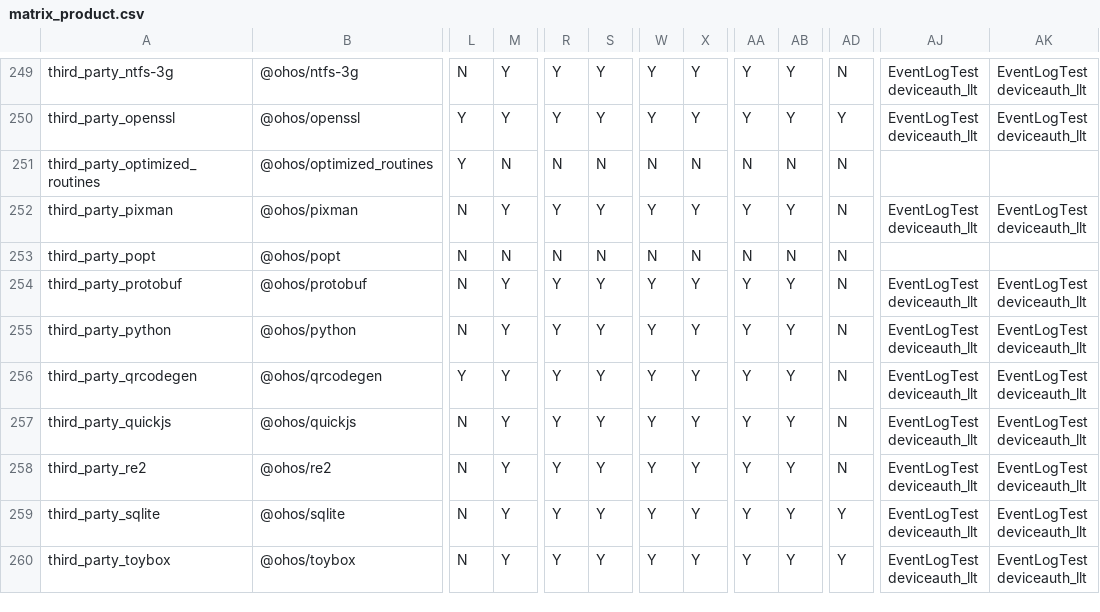
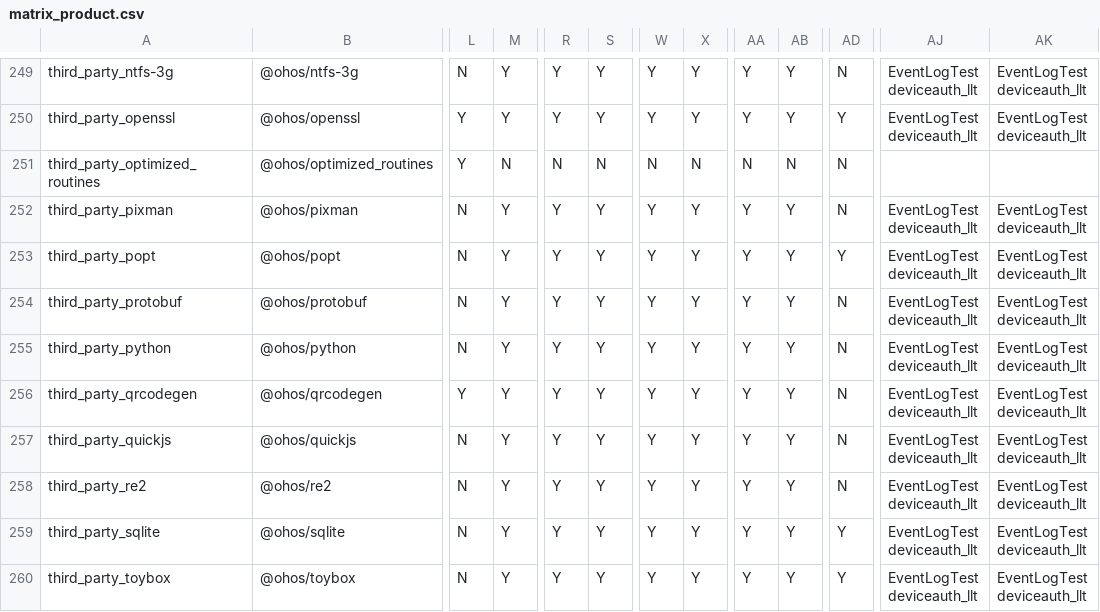
Before and after one commit to openharmony/manifest, a CSV file: matrix_product.csv, drawn as a sheet; only a part is shown, gaps mark what is left out; ↵ is a line break in a cell; the diff names each change by its address in the sheet, - before the commit and + after, or states it on an @@ line.

Commit message:
third_party_popt仓增加门禁构建编译。
Signed-off-by: xlfeng <xulifeng7@huawei.com>

```diff
--- a/matrix_product.csv
+++ b/matrix_product.csv
-M253: N
+M253: Y
-R253: N
+R253: Y
-S253: N
+S253: Y
-W253: N
+W253: Y
-X253: N
+X253: Y
-AA253: N
+AA253: Y
-AB253: N
+AB253: Y
-AD253: N
+AD253: Y
-AJ253: (empty)
+AJ253: EventLogTest ↵ deviceauth_llt
-AK253: (empty)
+AK253: EventLogTest ↵ deviceauth_llt
```
